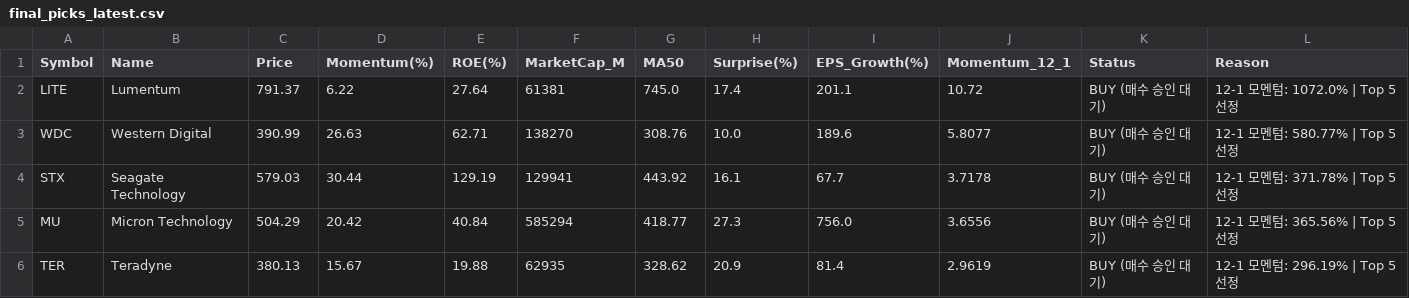
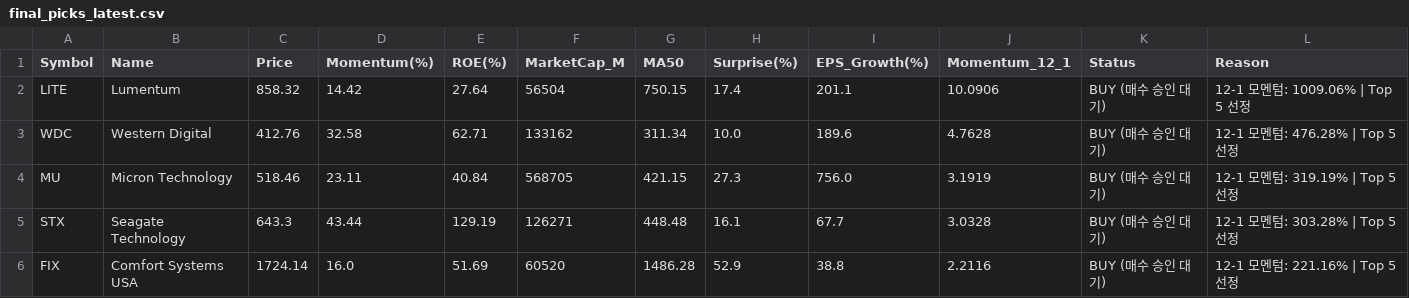
Before and after one commit to abraxass0511-lab/Alpha-Investment-Agent, a CSV file: output_reports/final_picks_latest.csv, drawn as a sheet.

```diff
--- a/output_reports/final_picks_latest.csv
+++ b/output_reports/final_picks_latest.csv
@@ -1,6 +1,6 @@
 Symbol,Name,Price,Momentum(%),ROE(%),MarketCap_M,MA50,Surprise(%),EPS_Growth(%),Momentum_12_1,Status,Reason
-LITE,Lumentum,791.37,6.22,27.64,61381,745.0,17.4,201.1,10.72,BUY (매수 승인 대기),12-1 모멘텀: 1072.0% | Top 5 선정
-WDC,Western Digital,390.99,26.63,62.71,138270,308.76,10.0,189.6,5.8077,BUY (매수 승인 대기),12-1 모멘텀: 580.77% | Top 5 선정
-STX,Seagate Technology,579.03,30.44,129.19,129941,443.92,16.1,67.7,3.7178,BUY (매수 승인 대기),12-1 모멘텀: 371.78% | Top 5 선정
-MU,Micron Technology,504.29,20.42,40.84,585294,418.77,27.3,756.0,3.6556,BUY (매수 승인 대기),12-1 모멘텀: 365.56% | Top 5 선정
-TER,Teradyne,380.13,15.67,19.88,62935,328.62,20.9,81.4,2.9619,BUY (매수 승인 대기),12-1 모멘텀: 296.19% | Top 5 선정
+LITE,Lumentum,858.32,14.42,27.64,56504,750.15,17.4,201.1,10.0906,BUY (매수 승인 대기),12-1 모멘텀: 1009.06% | Top 5 선정
+WDC,Western Digital,412.76,32.58,62.71,133162,311.34,10.0,189.6,4.7628,BUY (매수 승인 대기),12-1 모멘텀: 476.28% | Top 5 선정
+MU,Micron Technology,518.46,23.11,40.84,568705,421.15,27.3,756.0,3.1919,BUY (매수 승인 대기),12-1 모멘텀: 319.19% | Top 5 선정
+STX,Seagate Technology,643.3,43.44,129.19,126271,448.48,16.1,67.7,3.0328,BUY (매수 승인 대기),12-1 모멘텀: 303.28% | Top 5 선정
+FIX,Comfort Systems USA,1724.14,16.0,51.69,60520,1486.28,52.9,38.8,2.2116,BUY (매수 승인 대기),12-1 모멘텀: 221.16% | Top 5 선정
```
Also changed, not shown: output_reports/daily_scan_latest.csv, output_reports/sentiment_all_latest.csv, 5 other files.
